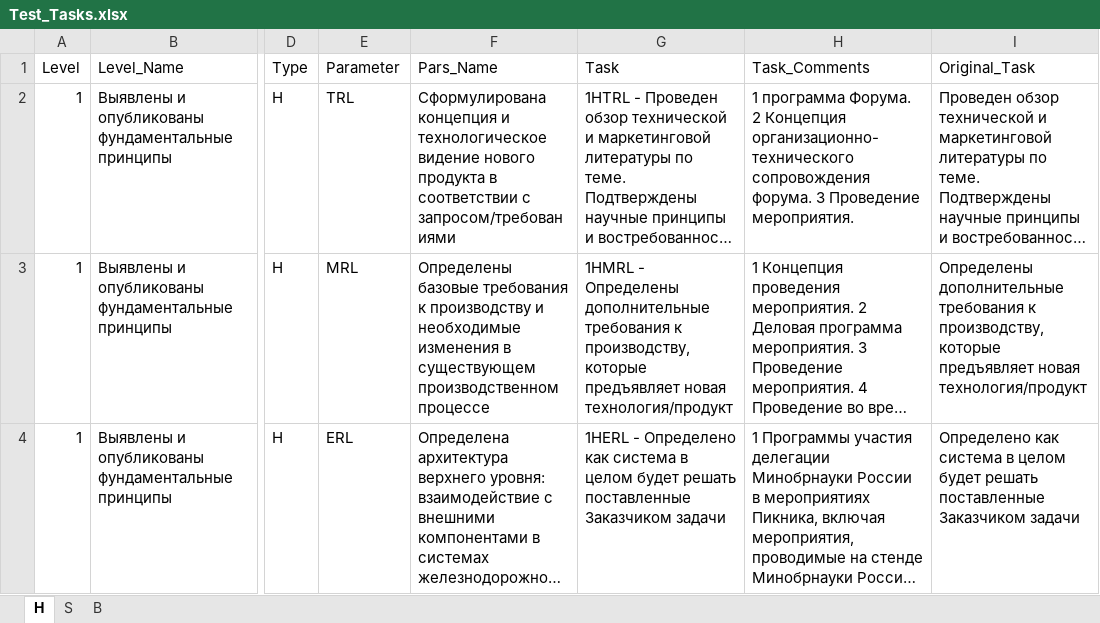
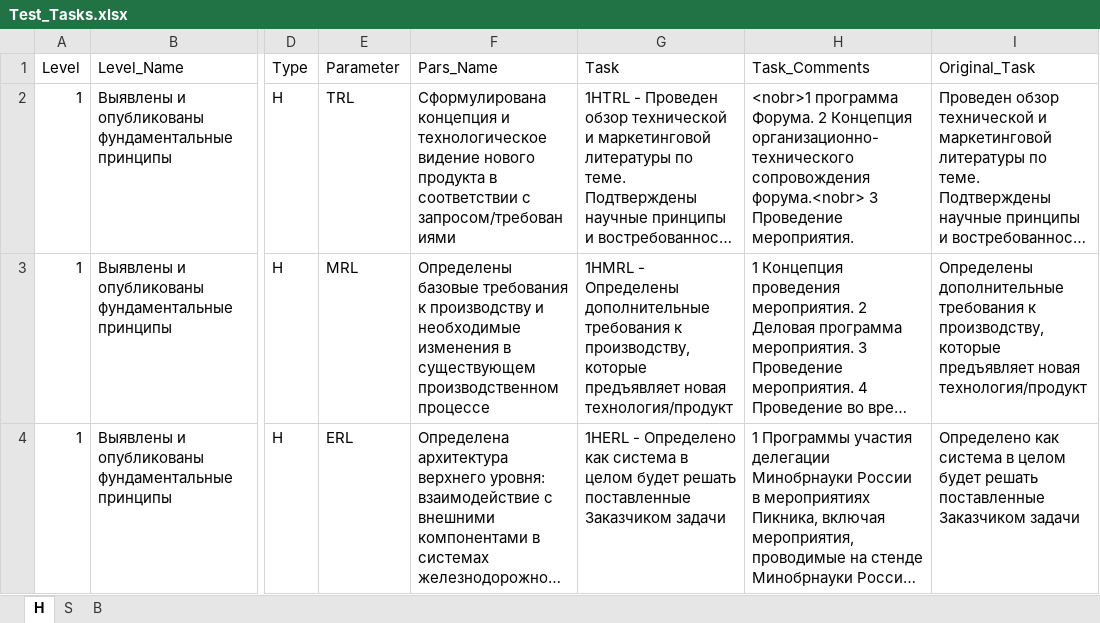
Before and after one commit to KarapetEV/TPRL_Calc, an Excel workbook: Test_Tasks.xlsx, sheet H, drawn as a sheet; only a part is shown, gaps mark what is left out; long unchanged cells end in …; values as stored, in another font and other column widths than the file's, no borders; the diff names each change by its address in the sheet, - before the commit and + after, or states it on an @@ line.

```diff
--- a/Test_Tasks.xlsx (sheet H)
+++ b/Test_Tasks.xlsx (sheet H)
-H2 (Task_Comments): 1 программа Форума. 2 Концепция организационно-технического сопровождения форума. 3 Проведение…
+H2 (Task_Comments): <nobr>1 программа Форума. 2 Концепция организационно-технического сопровождения форума.<nobr> 3 Проведение…
```
Also changed, not shown: 1 other file.
